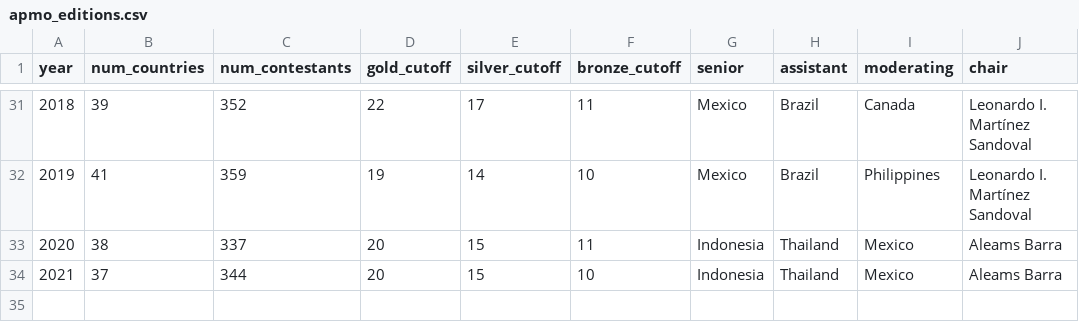
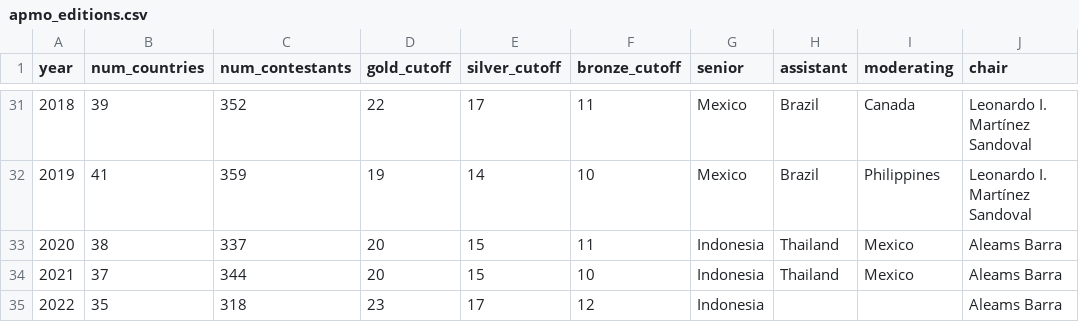
Before and after one commit to leomtz/apmowebsite, a CSV file: data/apmo_editions.csv, drawn as a sheet; only a part is shown, gaps mark what is left out.

```diff
--- a/data/apmo_editions.csv
+++ b/data/apmo_editions.csv
@@ -34 +34,2 @@ year,num_countries,num_contestants,gold_cutoff,silver_cutoff,bronze_cutoff,senio
 2021,37,344,20,15,10,Indonesia,Thailand,Mexico,Aleams Barra
+2022,35,318,23,17,12,Indonesia,,,Aleams Barra
```
Also changed, not shown: 23 other files.
